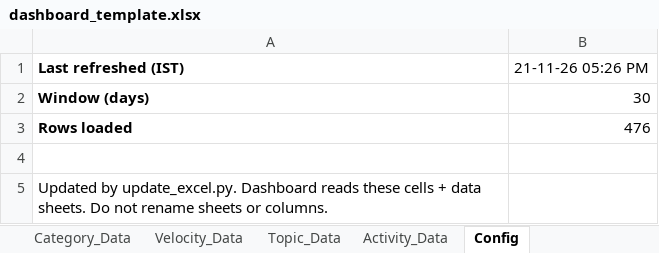
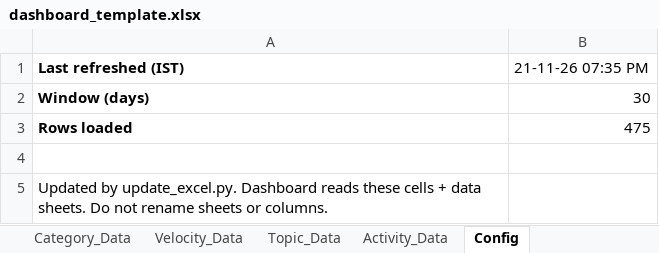
Before and after one commit to DishantBhere/GitHub-ETL-Engine-V2, an Excel workbook: assets/dashboard_template.xlsx, sheet Config, drawn as a sheet; values as stored, in another font and other column widths than the file's, no borders; the diff names each change by its address in the sheet, - before the commit and + after, or states it on an @@ line.

```diff
--- a/assets/dashboard_template.xlsx (sheet Config)
+++ b/assets/dashboard_template.xlsx (sheet Config)
-B1: 21-11-26 05:26 PM
+B1: 21-11-26 07:35 PM
-B3: 476
+B3: 475
```
Also changed, not shown: sheet Repo_Data, sheet Language_Data, sheet Dashboard, sheet Velocity_Data, sheet Topic_Data, sheet Activity_Data, 1 more sheet, charts or pictures, GitHub_Trending_Dashboard.xlsx, 6 other files.
